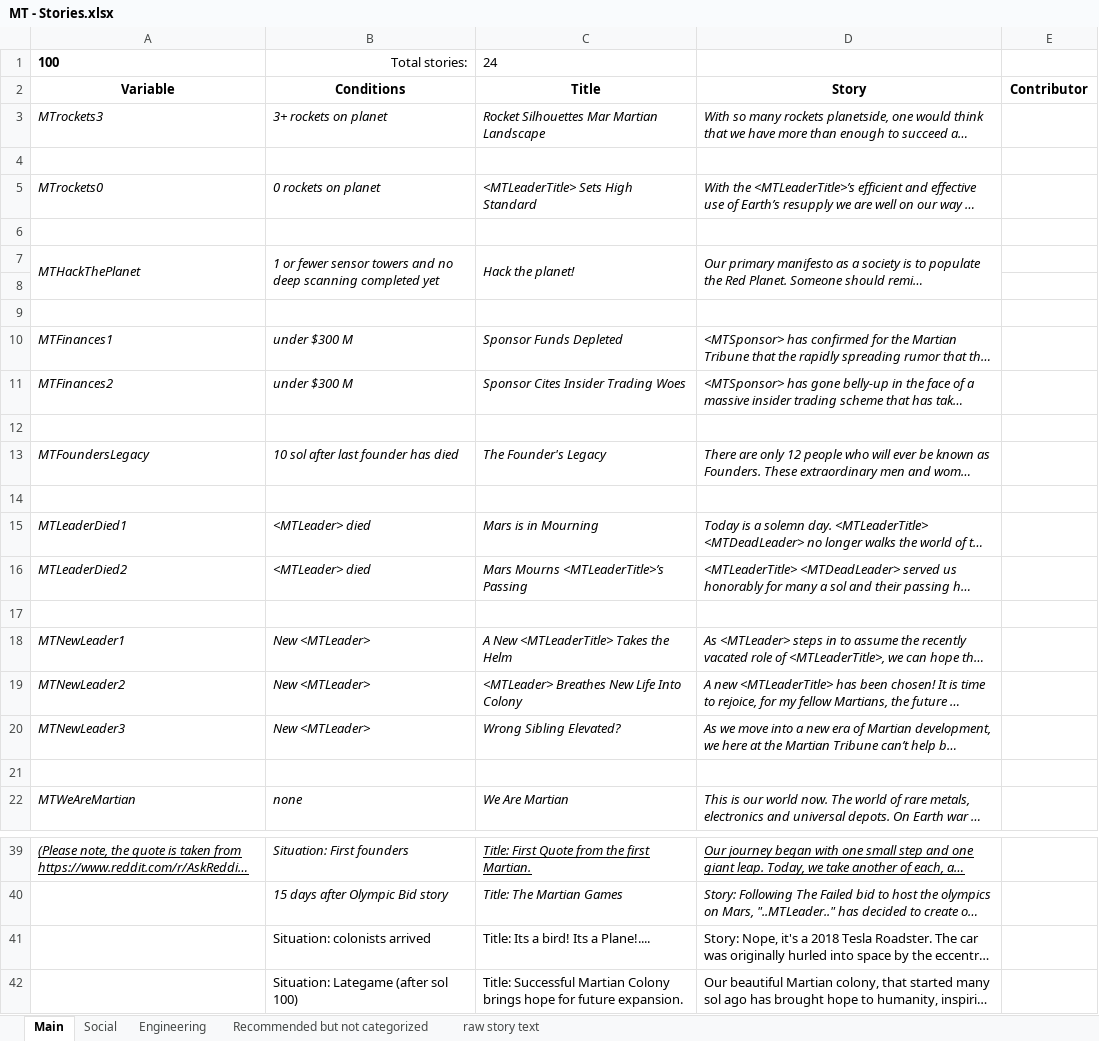
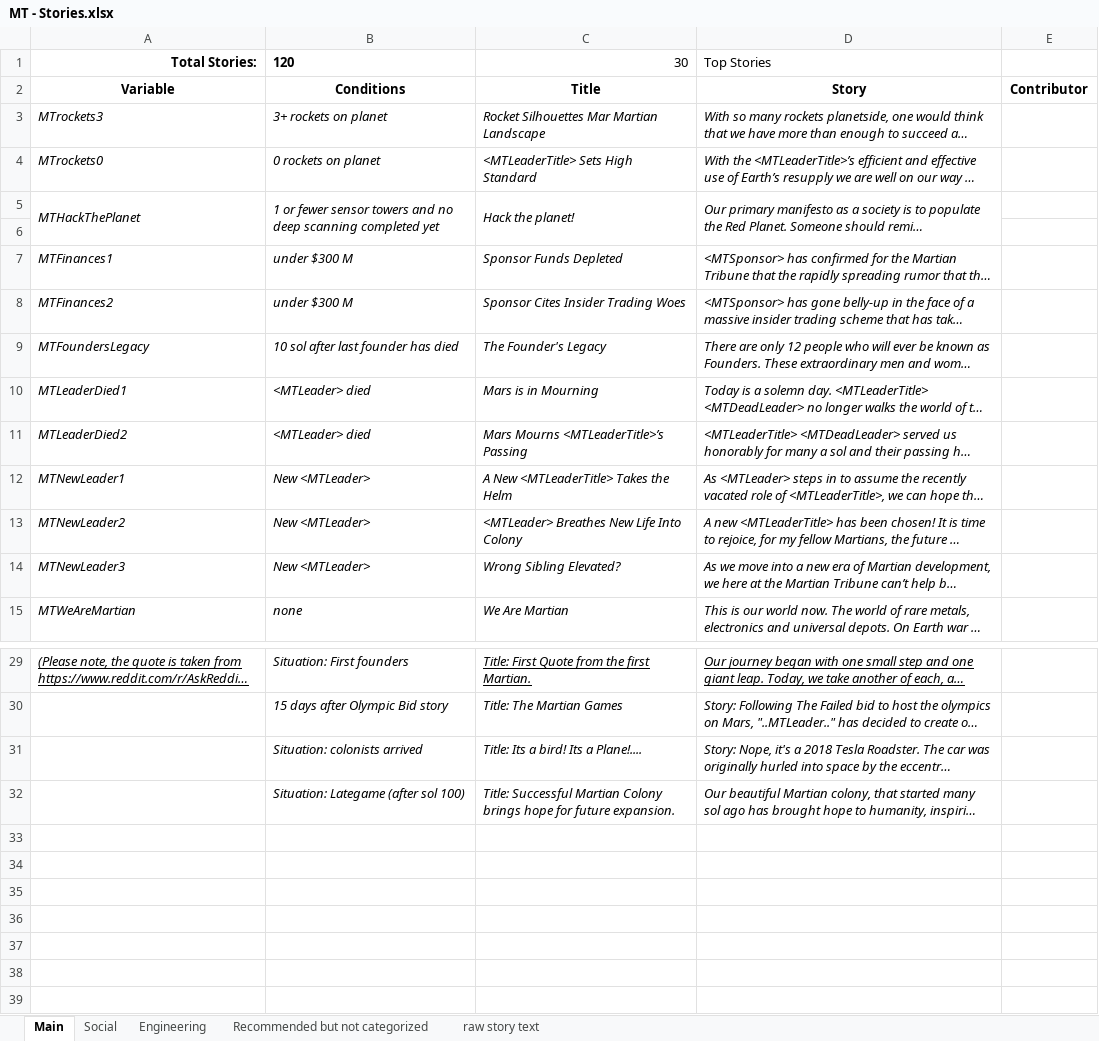
Before and after one commit to CheTranqui/Surviving-Mars-Martian-Tribune, an Excel workbook: MT - Stories.xlsx, sheet Main, drawn as a sheet; only a part is shown, gaps mark what is left out; long unchanged cells end in …; values as stored, in another font and other column widths than the file's, no borders; removed rows and columns are numbered as before the commit, all else as after; the diff covers the shown part only; the diff names each change by its address in the sheet, - before the commit and + after, or states it on an @@ line.

Commit message:
Add files via upload
edited the "recommended but not categorized" stories

```diff
--- a/MT - Stories.xlsx (sheet Main)
+++ b/MT - Stories.xlsx (sheet Main)
-row 1: 100 | Total stories: | 24
+row 1: Total Stories: | 120 | 30 | Top Stories
-row 4: (empty)
-row 6: (empty)
-A7:A8 merged
+A5:A6 merged
-B7:B8 merged
+B5:B6 merged
-C7:C8 merged
+C5:C6 merged
-D7:D8 merged
+D5:D6 merged
-row 8: (empty)
-row 12: (empty)
-row 14: (empty)
-row 17: (empty)
-row 21: (empty)
-B31:D32 italic: off
+B31:D32 italic: on
```
Also changed, not shown: 3 removed rows elsewhere in this sheet, sheet Recommended but not categorized, sheet Engineering, sheet Social.
